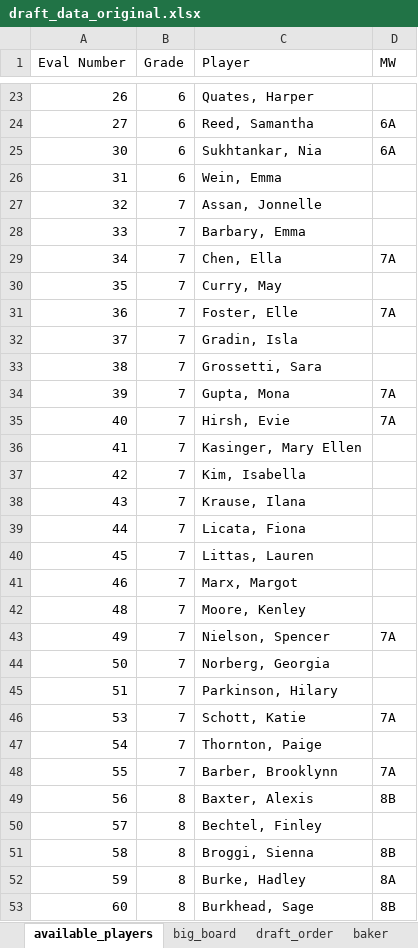
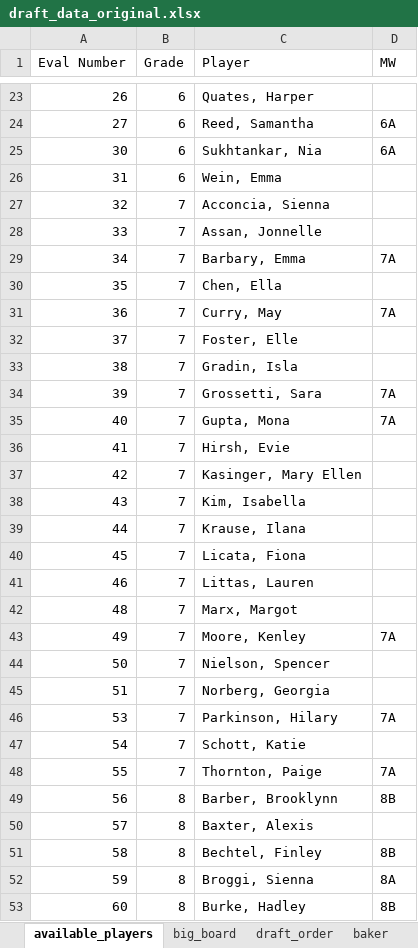
Before and after one commit to santoro8017/draft_dashboard, an Excel workbook: draft_data_original.xlsx, sheet available_players, drawn as a sheet; only a part is shown, gaps mark what is left out; values as stored, in another font and other column widths than the file's, no borders; the diff covers the shown part only; the diff names each change by its address in the sheet, - before the commit and + after, or states it on an @@ line.

Commit message:
Add files via upload

```diff
--- a/draft_data_original.xlsx (sheet available_players)
+++ b/draft_data_original.xlsx (sheet available_players)
-C27 (Player): Assan, Jonnelle
+C27 (Player): Acconcia, Sienna
-C28 (Player): Barbary, Emma
+C28 (Player): Assan, Jonnelle
-C29 (Player): Chen, Ella
+C29 (Player): Barbary, Emma
-C30 (Player): Curry, May
+C30 (Player): Chen, Ella
-C31 (Player): Foster, Elle
+C31 (Player): Curry, May
-C32 (Player): Gradin, Isla
+C32 (Player): Foster, Elle
-C33 (Player): Grossetti, Sara
+C33 (Player): Gradin, Isla
-C34 (Player): Gupta, Mona
+C34 (Player): Grossetti, Sara
-C35 (Player): Hirsh, Evie
+C35 (Player): Gupta, Mona
-C36 (Player): Kasinger, Mary Ellen
+C36 (Player): Hirsh, Evie
-C37 (Player): Kim, Isabella
+C37 (Player): Kasinger, Mary Ellen
-C38 (Player): Krause, Ilana
+C38 (Player): Kim, Isabella
-C39 (Player): Licata, Fiona
+C39 (Player): Krause, Ilana
-C40 (Player): Littas, Lauren
+C40 (Player): Licata, Fiona
-C41 (Player): Marx, Margot
+C41 (Player): Littas, Lauren
-C42 (Player): Moore, Kenley
+C42 (Player): Marx, Margot
-C43 (Player): Nielson, Spencer
+C43 (Player): Moore, Kenley
-C44 (Player): Norberg, Georgia
+C44 (Player): Nielson, Spencer
-C45 (Player): Parkinson, Hilary
+C45 (Player): Norberg, Georgia
-C46 (Player): Schott, Katie
+C46 (Player): Parkinson, Hilary
-C47 (Player): Thornton, Paige
+C47 (Player): Schott, Katie
-C48 (Player): Barber, Brooklynn
+C48 (Player): Thornton, Paige
-C49 (Player): Baxter, Alexis
+C49 (Player): Barber, Brooklynn
-C50 (Player): Bechtel, Finley
+C50 (Player): Baxter, Alexis
-C51 (Player): Broggi, Sienna
+C51 (Player): Bechtel, Finley
-C52 (Player): Burke, Hadley
+C52 (Player): Broggi, Sienna
-C53 (Player): Burkhead, Sage
+C53 (Player): Burke, Hadley
```
Also changed, not shown: 14 edited cells elsewhere in this sheet, sheet draft_order.
